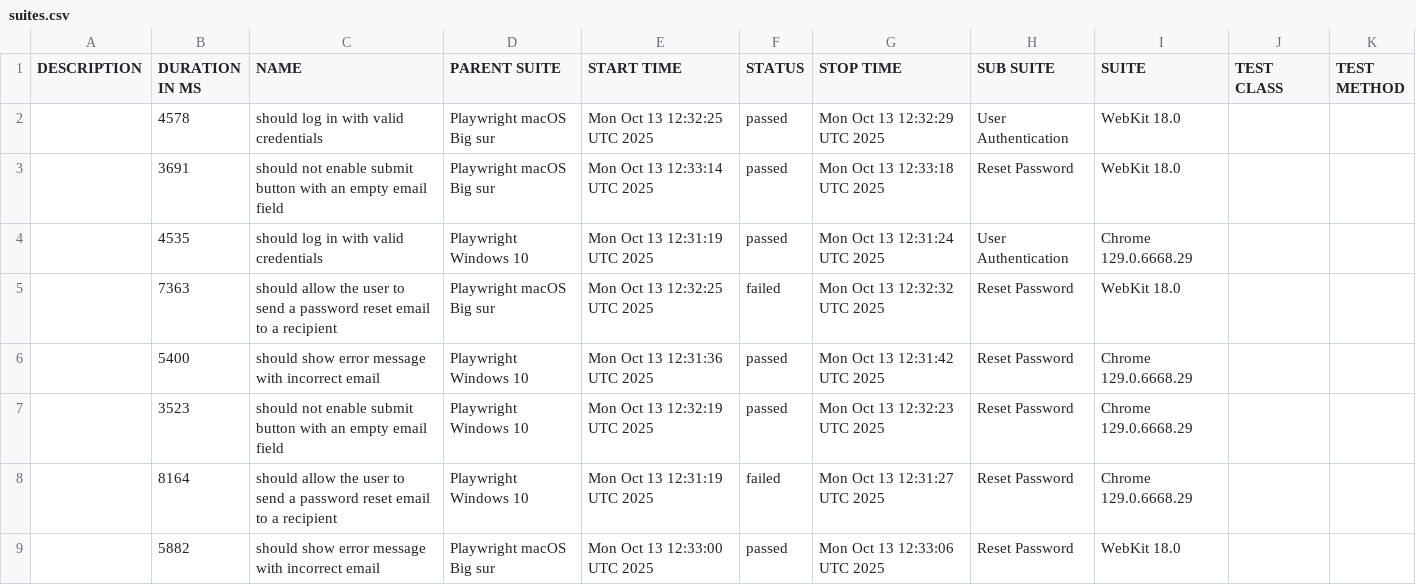
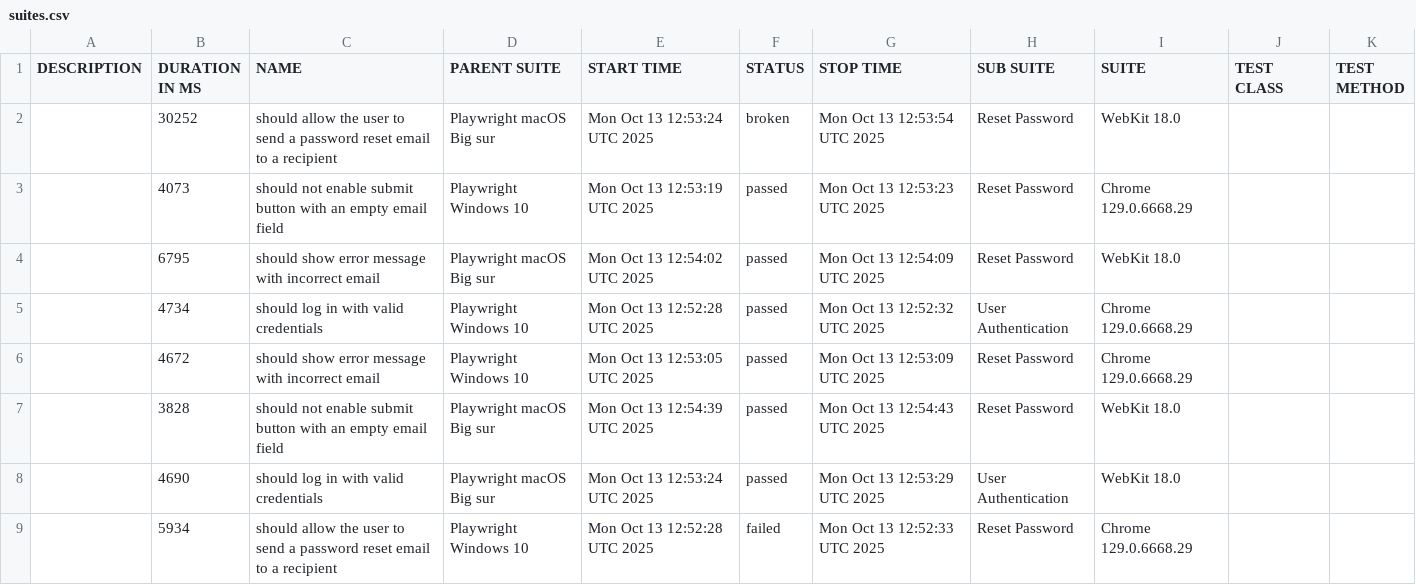
Before and after one commit to netgitqa/QAAssessmentAppService, a CSV file: data/suites.csv, drawn as a sheet.

```diff
--- a/data/suites.csv
+++ b/data/suites.csv
@@ -1,9 +1,9 @@
 "DESCRIPTION","DURATION IN MS","NAME","PARENT SUITE","START TIME","STATUS","STOP TIME","SUB SUITE","SUITE","TEST CLASS","TEST METHOD"
-"","4578","should log in with valid credentials","Playwright macOS Big sur","Mon Oct 13 12:32:25 UTC 2025","passed","Mon Oct 13 12:32:29 UTC 2025","User Authentication","WebKit 18.0","",""
-"","3691","should not enable submit button with an empty email field","Playwright macOS Big sur","Mon Oct 13 12:33:14 UTC 2025","passed","Mon Oct 13 12:33:18 UTC 2025","Reset Password","WebKit 18.0","",""
-"","4535","should log in with valid credentials","Playwright Windows 10","Mon Oct 13 12:31:19 UTC 2025","passed","Mon Oct 13 12:31:24 UTC 2025","User Authentication","Chrome 129.0.6668.29","",""
-"","7363","should allow the user to send a password reset email to a recipient","Playwright macOS Big sur","Mon Oct 13 12:32:25 UTC 2025","failed","Mon Oct 13 12:32:32 UTC 2025","Reset Password","WebKit 18.0","",""
-"","5400","should show error message with incorrect email","Playwright Windows 10","Mon Oct 13 12:31:36 UTC 2025","passed","Mon Oct 13 12:31:42 UTC 2025","Reset Password","Chrome 129.0.6668.29","",""
-"","3523","should not enable submit button with an empty email field","Playwright Windows 10","Mon Oct 13 12:32:19 UTC 2025","passed","Mon Oct 13 12:32:23 UTC 2025","Reset Password","Chrome 129.0.6668.29","",""
-"","8164","should allow the user to send a password reset email to a recipient","Playwright Windows 10","Mon Oct 13 12:31:19 UTC 2025","failed","Mon Oct 13 12:31:27 UTC 2025","Reset Password","Chrome 129.0.6668.29","",""
-"","5882","should show error message with incorrect email","Playwright macOS Big sur","Mon Oct 13 12:33:00 UTC 2025","passed","Mon Oct 13 12:33:06 UTC 2025","Reset Password","WebKit 18.0","",""
+"","30252","should allow the user to send a password reset email to a recipient","Playwright macOS Big sur","Mon Oct 13 12:53:24 UTC 2025","broken","Mon Oct 13 12:53:54 UTC 2025","Reset Password","WebKit 18.0","",""
+"","4073","should not enable submit button with an empty email field","Playwright Windows 10","Mon Oct 13 12:53:19 UTC 2025","passed","Mon Oct 13 12:53:23 UTC 2025","Reset Password","Chrome 129.0.6668.29","",""
+"","6795","should show error message with incorrect email","Playwright macOS Big sur","Mon Oct 13 12:54:02 UTC 2025","passed","Mon Oct 13 12:54:09 UTC 2025","Reset Password","WebKit 18.0","",""
+"","4734","should log in with valid credentials","Playwright Windows 10","Mon Oct 13 12:52:28 UTC 2025","passed","Mon Oct 13 12:52:32 UTC 2025","User Authentication","Chrome 129.0.6668.29","",""
+"","4672","should show error message with incorrect email","Playwright Windows 10","Mon Oct 13 12:53:05 UTC 2025","passed","Mon Oct 13 12:53:09 UTC 2025","Reset Password","Chrome 129.0.6668.29","",""
+"","3828","should not enable submit button with an empty email field","Playwright macOS Big sur","Mon Oct 13 12:54:39 UTC 2025","passed","Mon Oct 13 12:54:43 UTC 2025","Reset Password","WebKit 18.0","",""
+"","4690","should log in with valid credentials","Playwright macOS Big sur","Mon Oct 13 12:53:24 UTC 2025","passed","Mon Oct 13 12:53:29 UTC 2025","User Authentication","WebKit 18.0","",""
+"","5934","should allow the user to send a password reset email to a recipient","Playwright Windows 10","Mon Oct 13 12:52:28 UTC 2025","failed","Mon Oct 13 12:52:33 UTC 2025","Reset Password","Chrome 129.0.6668.29","",""
```
Also changed, not shown: 43 other files.
